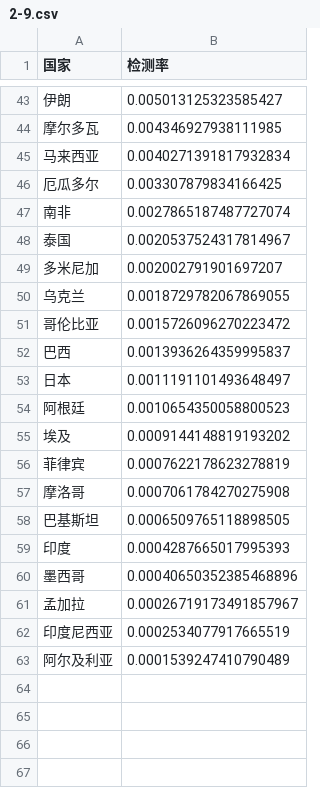
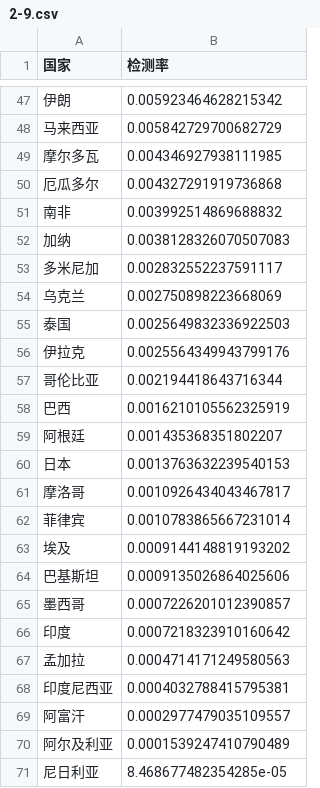
Before and after one commit to xkKevin/vis_for_COVID, a CSV file: export/2-9.csv, drawn as a sheet; only a part is shown, gaps mark what is left out; the diff covers the shown part only.

```diff
--- a/export/2-9.csv
+++ b/export/2-9.csv
@@ -43,21 +47,25 @@
-伊朗,0.005013125323585427
+伊朗,0.005923464628215342
+马来西亚,0.005842729700682729
 摩尔多瓦,0.004346927938111985
-马来西亚,0.0040271391817932834
-厄瓜多尔,0.003307879834166425
-南非,0.0027865187487727074
-泰国,0.0020537524317814967
-多米尼加,0.002002791901697207
-乌克兰,0.0018729782067869055
-哥伦比亚,0.0015726096270223472
-巴西,0.0013936264359995837
-日本,0.0011191101493648497
-阿根廷,0.0010654350058800523
+厄瓜多尔,0.004327291919736868
+南非,0.003992514869688832
+加纳,0.0038128326070507083
+多米尼加,0.002832552237591117
+乌克兰,0.002750898223668069
+泰国,0.0025649832336922503
+伊拉克,0.0025564349943799176
+哥伦比亚,0.002194418643716344
+巴西,0.0016210105562325919
+阿根廷,0.001435368351802207
+日本,0.0013763632239540153
+摩洛哥,0.0010926434043467817
+菲律宾,0.0010783865667231014
 埃及,0.0009144148819193202
-菲律宾,0.0007622178623278819
-摩洛哥,0.0007061784270275908
-巴基斯坦,0.0006509765118898505
-印度,0.0004287665017995393
-墨西哥,0.00040650352385468896
-孟加拉,0.00026719173491857967
-印度尼西亚,0.0002534077917665519
+巴基斯坦,0.0009135026864025606
+墨西哥,0.0007226201012390857
+印度,0.0007218323910160642
+孟加拉,0.0004714171249580563
+印度尼西亚,0.0004032788415795381
+阿富汗,0.0002977479035109557
 阿尔及利亚,0.0001539247410790489
+尼日利亚,8.468677482354285e-05
```
Also changed, not shown: 23 added rows, 19 removed rows and 22 edited cells elsewhere in this file, export/2-1.csv, export/2-10.csv, 21 other files.
